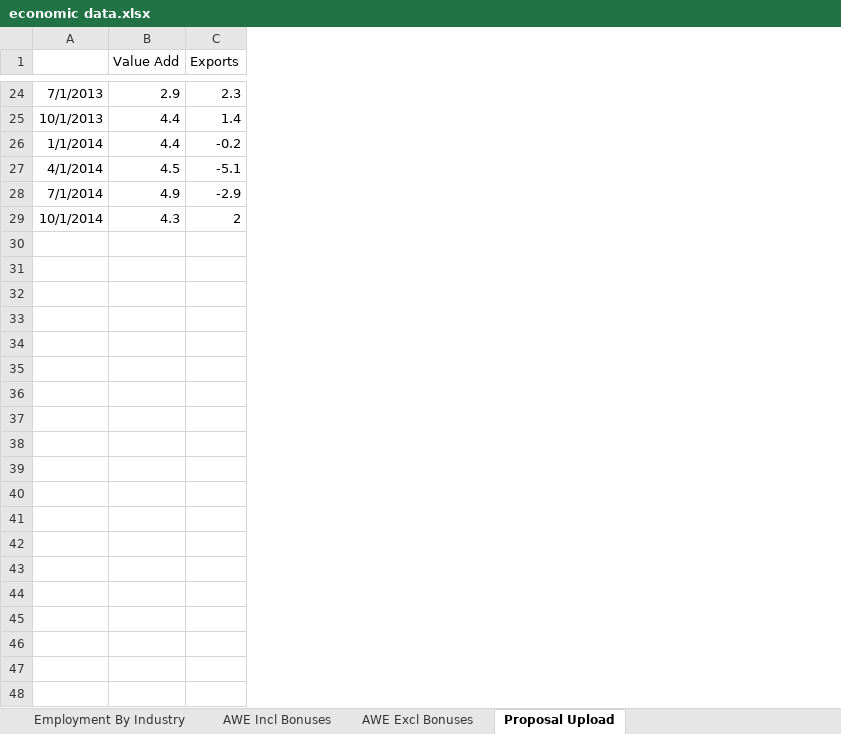
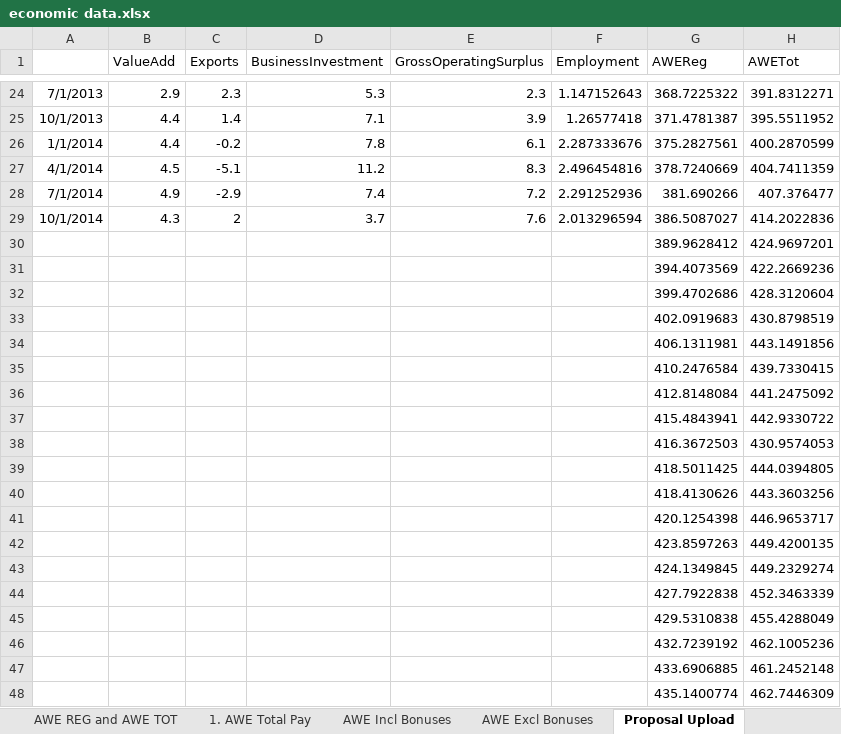
Before and after one commit to christinataylor/CUNY, an Excel workbook: IS 608 Knowledge and Visual Analytics/Semester Project/economic data.xlsx, sheet Proposal Upload, drawn as a sheet; only a part is shown, gaps mark what is left out; values as stored, in another font and other column widths than the file's, no borders; the diff covers the shown part only; the diff names each change by its address in the sheet, - before the commit and + after, or states it on an @@ line.

```diff
--- a/IS 608 Knowledge and Visual Analytics/Semester Project/economic data.xlsx (sheet Proposal Upload)
+++ b/IS 608 Knowledge and Visual Analytics/Semester Project/economic data.xlsx (sheet Proposal Upload)
+sheet tab: AWE REG and AWE TOT
+sheet tab: 1. AWE Total Pay
+column D (BusinessInvestment), rows 24-29: 5.3 | 7.1 | 7.8 | 11.2 | 7.4 | 3.7
+column E (GrossOperatingSurplus), rows 24-29: 2.3 | 3.9 | 6.1 | 8.3 | 7.2 | 7.6
+column F (Employment), rows 24-29: 1.147152643 | 1.26577418 | 2.287333676 | 2.496454816 | 2.291252936 | 2.013296594
+column G (AWEReg), rows 24-29: 368.7225322 | 371.4781387 | 375.2827561 | 378.7240669 | 381.690266 | 386.5087027
+column H (AWETot), rows 24-29: 391.8312271 | 395.5511952 | 400.2870599 | 404.7411359 | 407.376477 | 414.2022836
-B1: Value Add
+B1: ValueAdd
+row 30:  |  |  |  |  |  | 389.9628412 | 424.9697201
+row 31:  |  |  |  |  |  | 394.4073569 | 422.2669236
+row 32:  |  |  |  |  |  | 399.4702686 | 428.3120604
+row 33:  |  |  |  |  |  | 402.0919683 | 430.8798519
+row 34:  |  |  |  |  |  | 406.1311981 | 443.1491856
+row 35:  |  |  |  |  |  | 410.2476584 | 439.7330415
+row 36:  |  |  |  |  |  | 412.8148084 | 441.2475092
+row 37:  |  |  |  |  |  | 415.4843941 | 442.9330722
+row 38:  |  |  |  |  |  | 416.3672503 | 430.9574053
+row 39:  |  |  |  |  |  | 418.5011425 | 444.0394805
+row 40:  |  |  |  |  |  | 418.4130626 | 443.3603256
+row 41:  |  |  |  |  |  | 420.1254398 | 446.9653717
+row 42:  |  |  |  |  |  | 423.8597263 | 449.4200135
+row 43:  |  |  |  |  |  | 424.1349845 | 449.2329274
+row 44:  |  |  |  |  |  | 427.7922838 | 452.3463339
+row 45:  |  |  |  |  |  | 429.5310838 | 455.4288049
+row 46:  |  |  |  |  |  | 432.7239192 | 462.1005236
+row 47:  |  |  |  |  |  | 433.6906885 | 461.2452148
+row 48:  |  |  |  |  |  | 435.1400774 | 462.7446309
```
Also changed, not shown: 13 added rows elsewhere in this sheet, sheet Employment By Industry, other sheet tabs, 33 other files.
